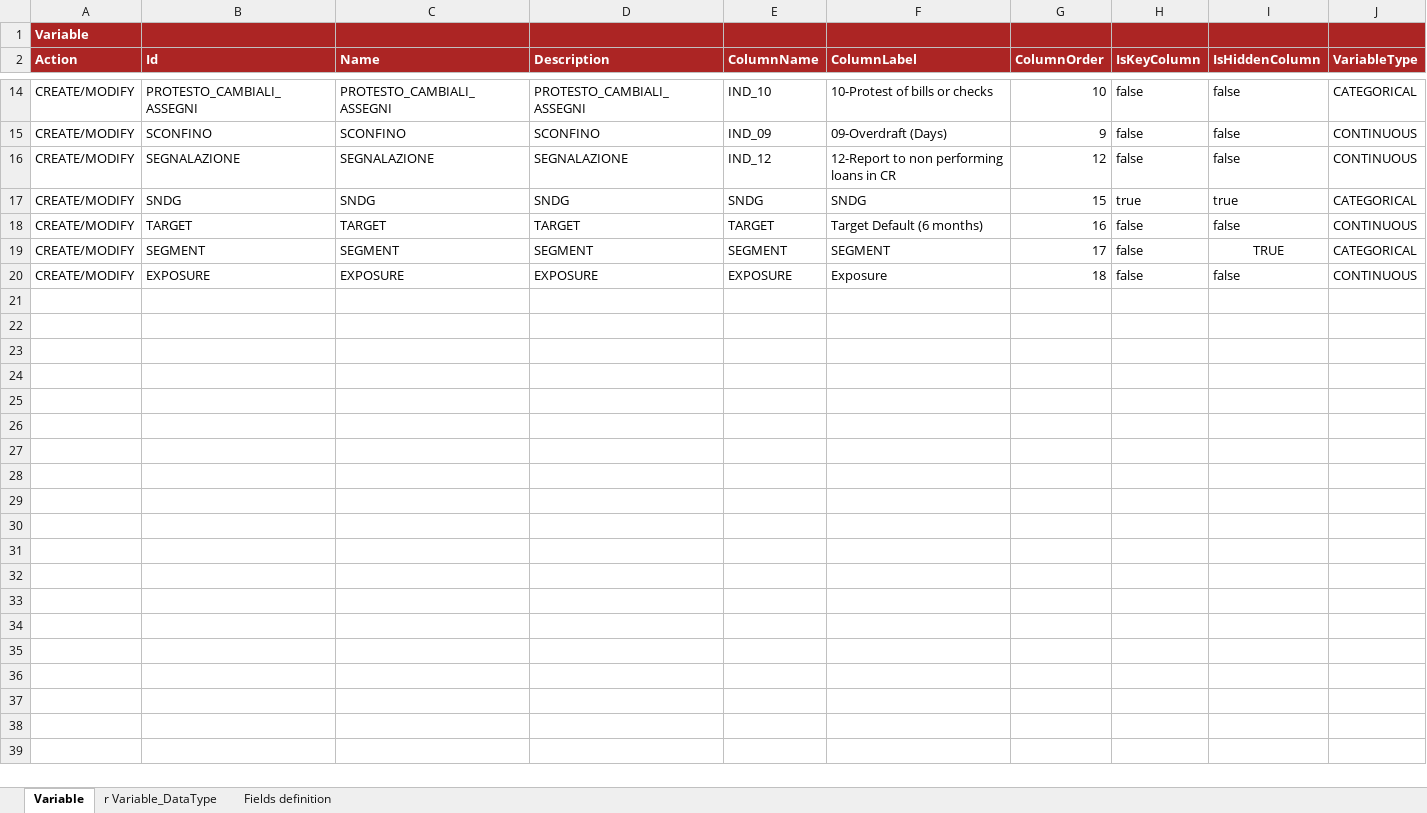
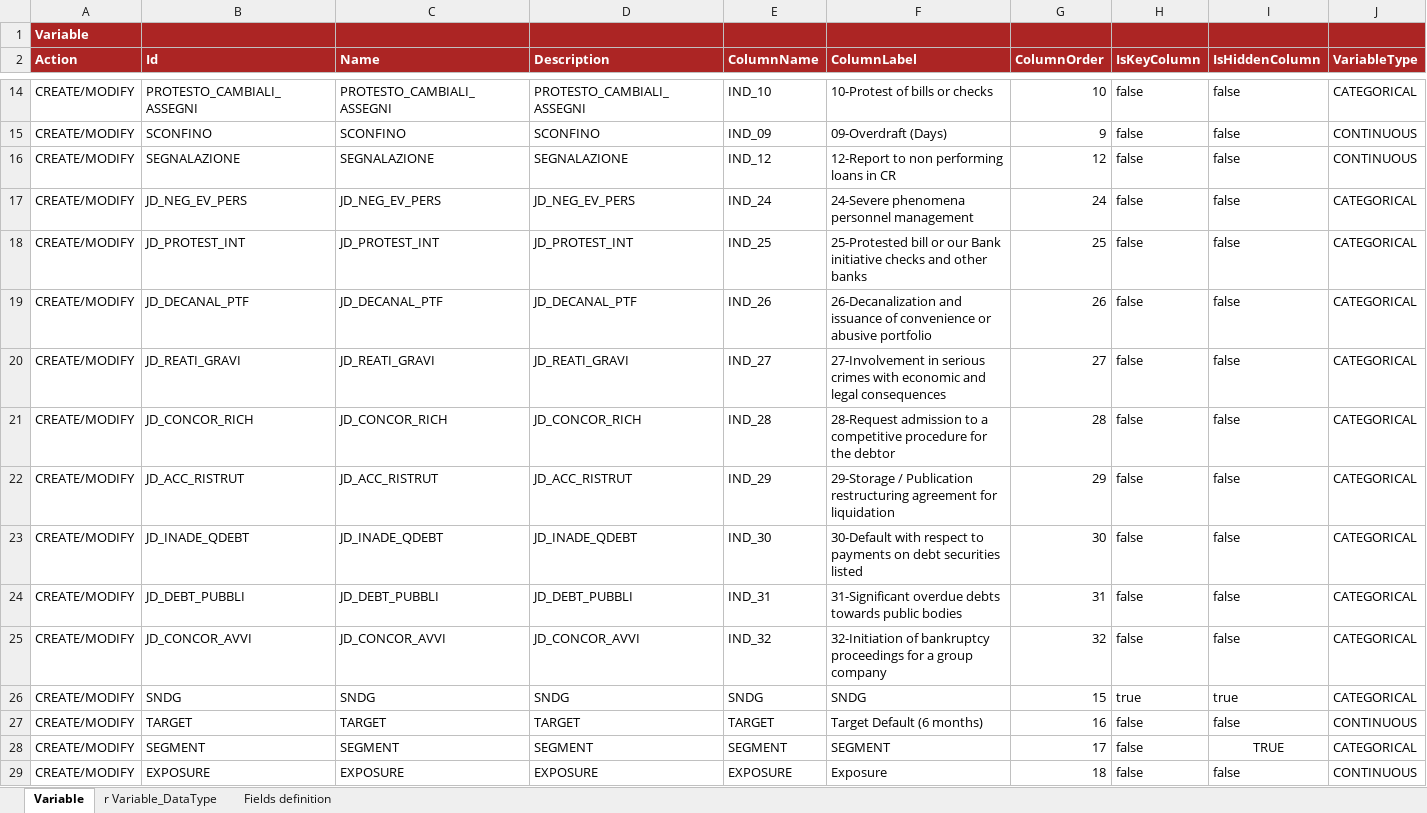
Before and after one commit to cybertop35/intelliJConf, an Excel workbook: earlywarning-pom/earlywarning-config/src/baf-instances/02_Inst_Variable_fixed.xlsx, sheet Variable, drawn as a sheet; only a part is shown, gaps mark what is left out; values as stored, in another font and other column widths than the file's, no borders; charts and pictures not drawn; rows hold the shown columns only; the diff names each change by its address in the sheet, - before the commit and + after, or states it on an @@ line.

```diff
--- a/earlywarning-pom/earlywarning-config/src/baf-instances/02_Inst_Variable_fixed.xlsx (sheet Variable)
+++ b/earlywarning-pom/earlywarning-config/src/baf-instances/02_Inst_Variable_fixed.xlsx (sheet Variable)
+row 17: CREATE/MODIFY | JD_NEG_EV_PERS | JD_NEG_EV_PERS | JD_NEG_EV_PERS | IND_24 | 24-Severe phenomena personnel management | 24 | false | false | CATEGORICAL
+row 18: CREATE/MODIFY | JD_PROTEST_INT | JD_PROTEST_INT | JD_PROTEST_INT | IND_25 | 25-Protested bill or our Bank initiative checks and other banks | 25 | false | false | CATEGORICAL
+row 19: CREATE/MODIFY | JD_DECANAL_PTF | JD_DECANAL_PTF | JD_DECANAL_PTF | IND_26 | 26-Decanalization and issuance of convenience or abusive portfolio | 26 | false | false | CATEGORICAL
+row 20: CREATE/MODIFY | JD_REATI_GRAVI | JD_REATI_GRAVI | JD_REATI_GRAVI | IND_27 | 27-Involvement in serious crimes with economic and legal consequences | 27 | false | false | CATEGORICAL
+row 21: CREATE/MODIFY | JD_CONCOR_RICH | JD_CONCOR_RICH | JD_CONCOR_RICH | IND_28 | 28-Request admission to a competitive procedure for the debtor | 28 | false | false | CATEGORICAL
+row 22: CREATE/MODIFY | JD_ACC_RISTRUT | JD_ACC_RISTRUT | JD_ACC_RISTRUT | IND_29 | 29-Storage / Publication restructuring agreement for liquidation | 29 | false | false | CATEGORICAL
+row 23: CREATE/MODIFY | JD_INADE_QDEBT | JD_INADE_QDEBT | JD_INADE_QDEBT | IND_30 | 30-Default with respect to payments on debt securities listed | 30 | false | false | CATEGORICAL
+row 24: CREATE/MODIFY | JD_DEBT_PUBBLI | JD_DEBT_PUBBLI | JD_DEBT_PUBBLI | IND_31 | 31-Significant overdue debts towards public bodies | 31 | false | false | CATEGORICAL
+row 25: CREATE/MODIFY | JD_CONCOR_AVVI | JD_CONCOR_AVVI | JD_CONCOR_AVVI | IND_32 | 32-Initiation of bankruptcy proceedings for a group company | 32 | false | false | CATEGORICAL
```
Also changed, not shown: sheet r Variable_DataType, charts or pictures, earlywarning-pom/earlywarning-config/src/baf-configuration/07_LIB_EWS_IT/07_LibFormula.xlsx, earlywarning-pom/earlywarning-config/src/baf-instances/03_Inst_Analysis_Unit.xlsx, 10 other files.
